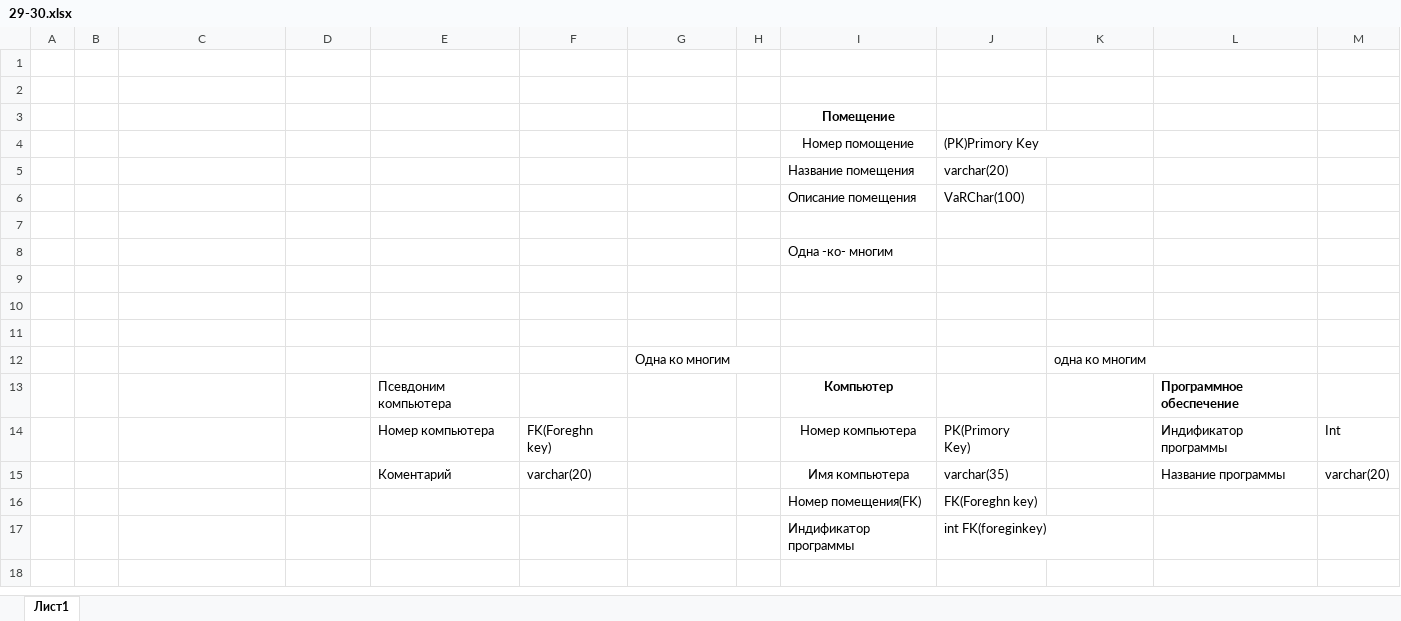
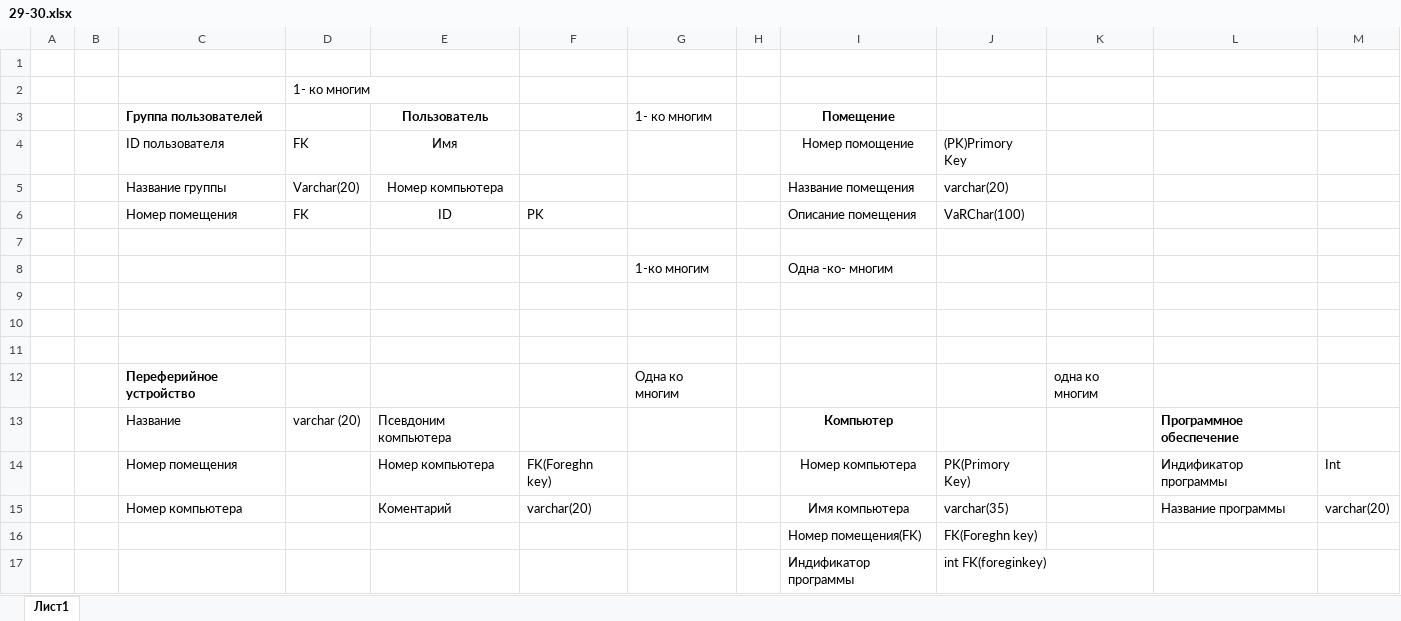
Before and after one commit to Hadenor/BD, an Excel workbook: 29-30.xlsx, sheet Лист1, drawn as a sheet; values as stored, in another font and other column widths than the file's, no borders; charts and pictures not drawn; removed rows and columns are numbered as before the commit, all else as after; the diff names each change by its address in the sheet, - before the commit and + after, or states it on an @@ line.

Commit message:
Add files via upload

```diff
--- a/29-30.xlsx (sheet Лист1)
+++ b/29-30.xlsx (sheet Лист1)
+row 2:  |  |  | 1- ко многим
+row 3:  |  | Группа пользователей |  | Пользователь |  | 1- ко многим |  | Помещение
+row 4:  |  | ID пользователя | FK | Имя |  |  |  | Номер помощение | (PK)Primory Key
+row 5:  |  | Название группы | Varchar(20) | Номер компьютера |  |  |  | Название помещения | varchar(20)
+row 6:  |  | Номер помещения | FK | ID | PK |  |  | Описание помещения | VaRChar(100)
-row 3:  |  |  |  |  |  |  |  | Помещение
-row 4:  |  |  |  |  |  |  |  | Номер помощение | (PK)Primory Key
-row 5:  |  |  |  |  |  |  |  | Название помещения | varchar(20)
-row 6:  |  |  |  |  |  |  |  | Описание помещения | VaRChar(100)
-row 8: (empty)
+row 8:  |  |  |  |  |  | 1-ко многим |  | Одна -ко- многим
-row 8:  |  |  |  |  |  |  |  | Одна -ко- многим
-C12: (empty)
+C12: Переферийное устройство
-C13: (empty)
+C13: Название
-D13: (empty)
+D13: varchar (20)
-C14: (empty)
+C14: Номер помещения
-C15: (empty)
+C15: Номер компьютера
```
Also changed, not shown: charts or pictures.
